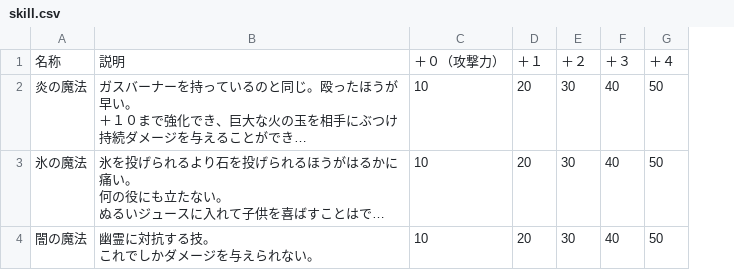
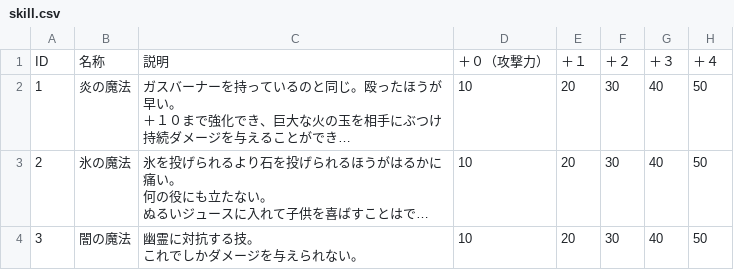
Before and after one commit to bibindon/StarmanLib, a CSV file: StarmanLib/x64/StarmanLibTest/skill.csv, drawn as a sheet; only a part is shown; long unchanged cells end in …; the diff names each change by its address in the sheet, - before the commit and + after, or states it on an @@ line.

```diff
--- a/StarmanLib/x64/StarmanLibTest/skill.csv
+++ b/StarmanLib/x64/StarmanLibTest/skill.csv
+column A, rows 1-4: ID | 1 | 2 | 3
```
Also changed, not shown: StarmanLib/x64/StarmanLibTest/guideSave.csv, 3 other files.
